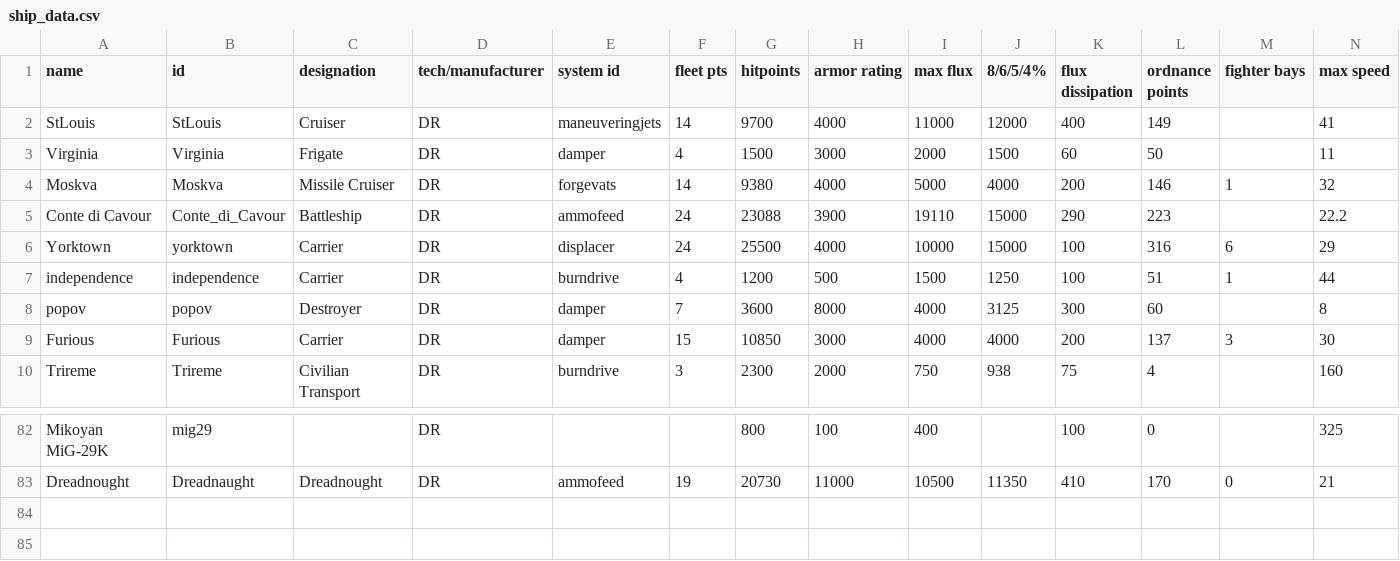
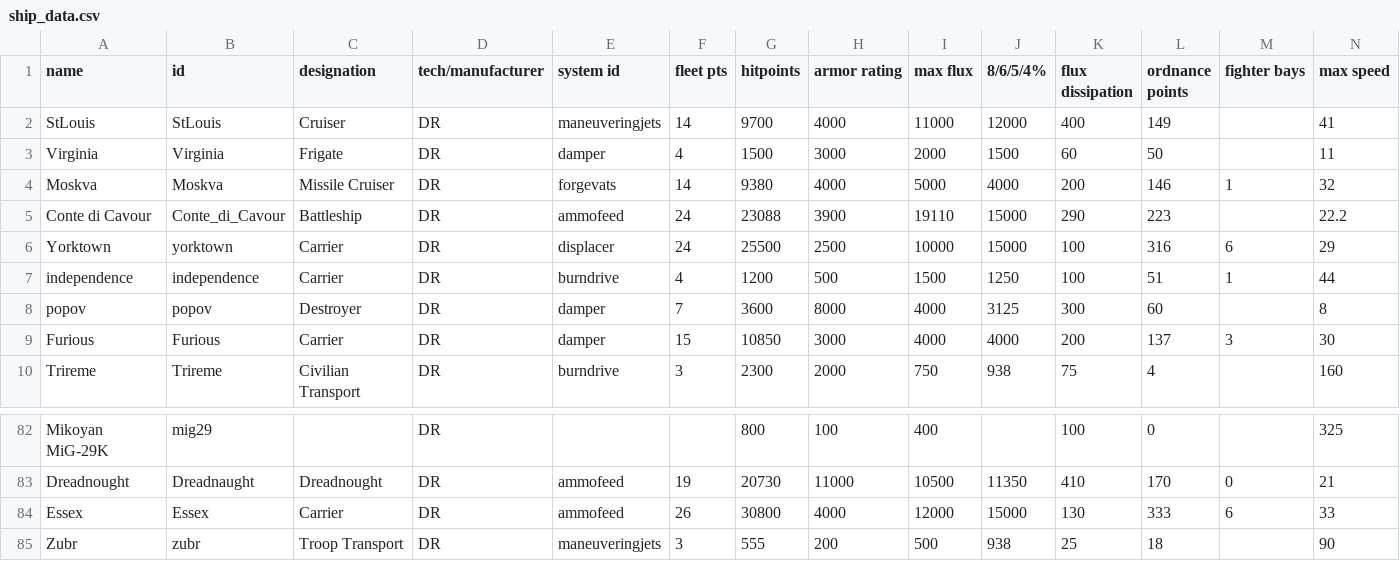
Before and after one commit to bryceOctovioOstrem/domainReformed, a CSV file: data/hulls/ship_data.csv, drawn as a sheet; only a part is shown, gaps mark what is left out; rows hold the shown columns only; the diff names each change by its address in the sheet, - before the commit and + after, or states it on an @@ line.

```diff
--- a/data/hulls/ship_data.csv
+++ b/data/hulls/ship_data.csv
-H6 (armor rating): 4000
+H6 (armor rating): 2500
+row 84: Essex | Essex | Carrier | DR | ammofeed | 26 | 30800 | 4000 | 12000 | 15000 | 130 | 333 | 6 | 33
+row 85: Zubr | zubr | Troop Transport | DR | maneuveringjets | 3 | 555 | 200 | 500 | 938 | 25 | 18 |  | 90
```
Also changed, not shown: data/weapons/weapon_data.csv, 29 other files.
